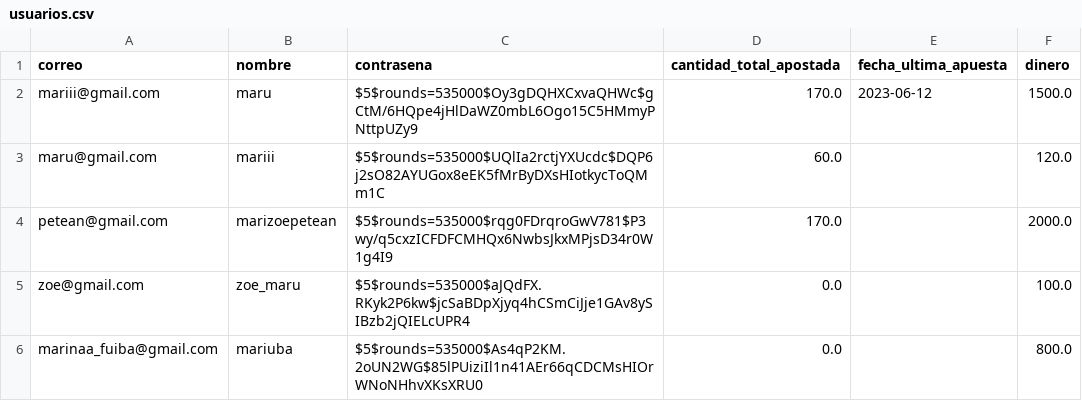
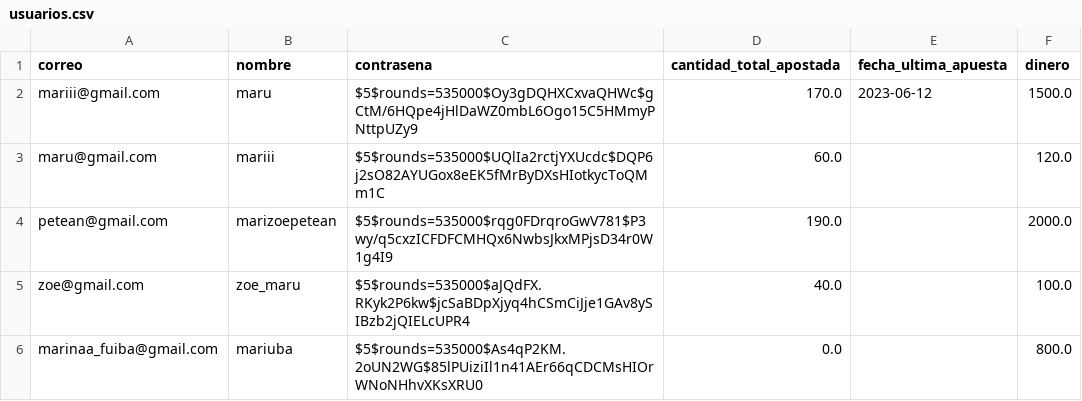
Before and after one commit to peteanmarina/TP2-Marina, a CSV file: usuarios.csv, drawn as a sheet.

```diff
--- a/usuarios.csv
+++ b/usuarios.csv
@@ -3,4 +3,4 @@
 "maru@gmail.com","mariii","$5$rounds=535000$UQlIa2rctjYXUcdc$DQP6j2sO82AYUGox8eEK5fMrByDXsHIotkycToQMm1C",60.0,"",120.0
-"petean@gmail.com","marizoepetean","$5$rounds=535000$rqg0FDrqroGwV781$P3wy/q5cxzICFDFCMHQx6NwbsJkxMPjsD34r0W1g4I9",170.0,"",2000.0
-"zoe@gmail.com","zoe_maru","$5$rounds=535000$aJQdFX.RKyk2P6kw$jcSaBDpXjyq4hCSmCiJje1GAv8ySIBzb2jQIELcUPR4",0.0,"",100.0
+"petean@gmail.com","marizoepetean","$5$rounds=535000$rqg0FDrqroGwV781$P3wy/q5cxzICFDFCMHQx6NwbsJkxMPjsD34r0W1g4I9",190.0,"",2000.0
+"zoe@gmail.com","zoe_maru","$5$rounds=535000$aJQdFX.RKyk2P6kw$jcSaBDpXjyq4hCSmCiJje1GAv8ySIBzb2jQIELcUPR4",40.0,"",100.0
 "marinaa_fuiba@gmail.com","mariuba","$5$rounds=535000$As4qP2KM.2oUN2WG$85lPUiziIl1n41AEr66qCDCMsHIOrWNoNHhvXKsXRU0",0.0,"",800.0
```
Also changed, not shown: transacciones.csv.
